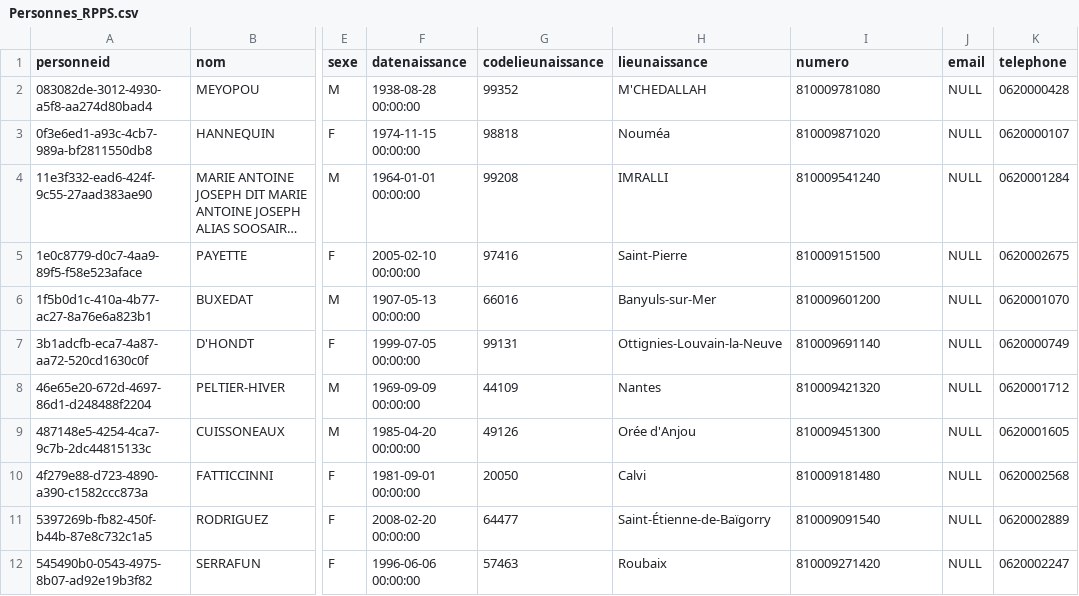
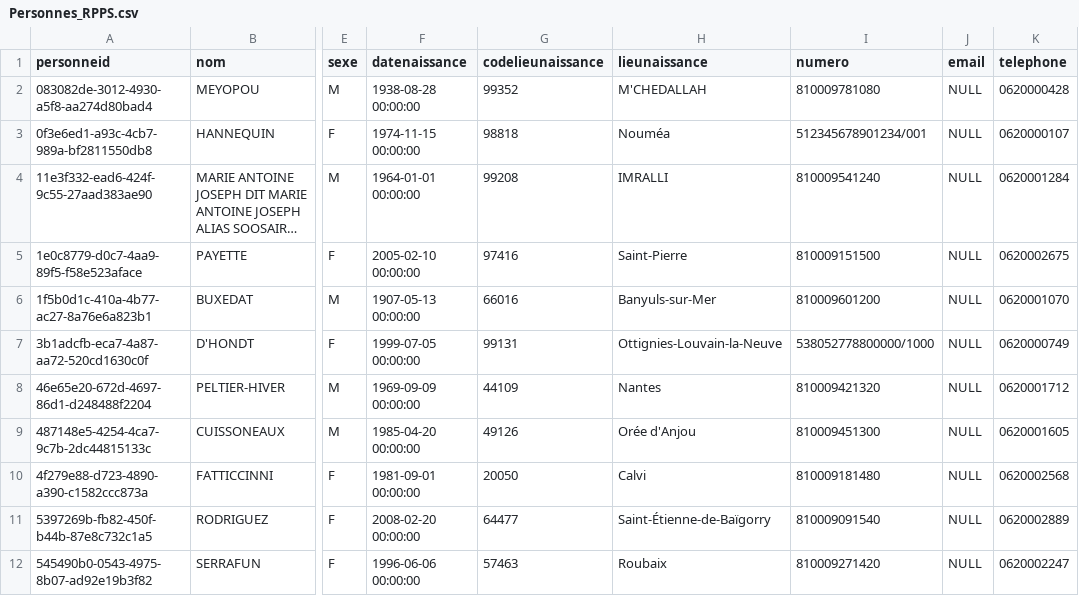
Before and after one commit to ansforge/psc-psi-api, a CSV file: Personnes_RPPS.csv, drawn as a sheet; only a part is shown, gaps mark what is left out; long unchanged cells end in …; the diff names each change by its address in the sheet, - before the commit and + after, or states it on an @@ line.

Commit message:
Update Personnes_RPPS.csv

```diff
--- a/Personnes_RPPS.csv
+++ b/Personnes_RPPS.csv
-I3 (numero): 810009871020
+I3 (numero): 512345678901234/001
-I7 (numero): 810009691140
+I7 (numero): 538052778800000/1000
```
